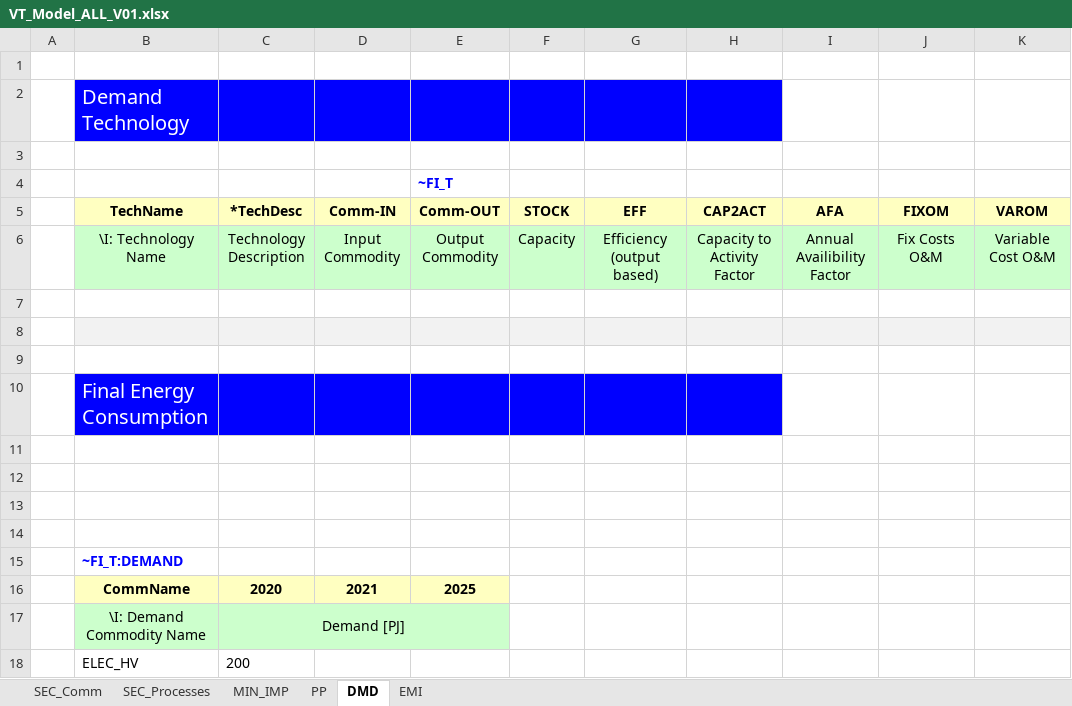
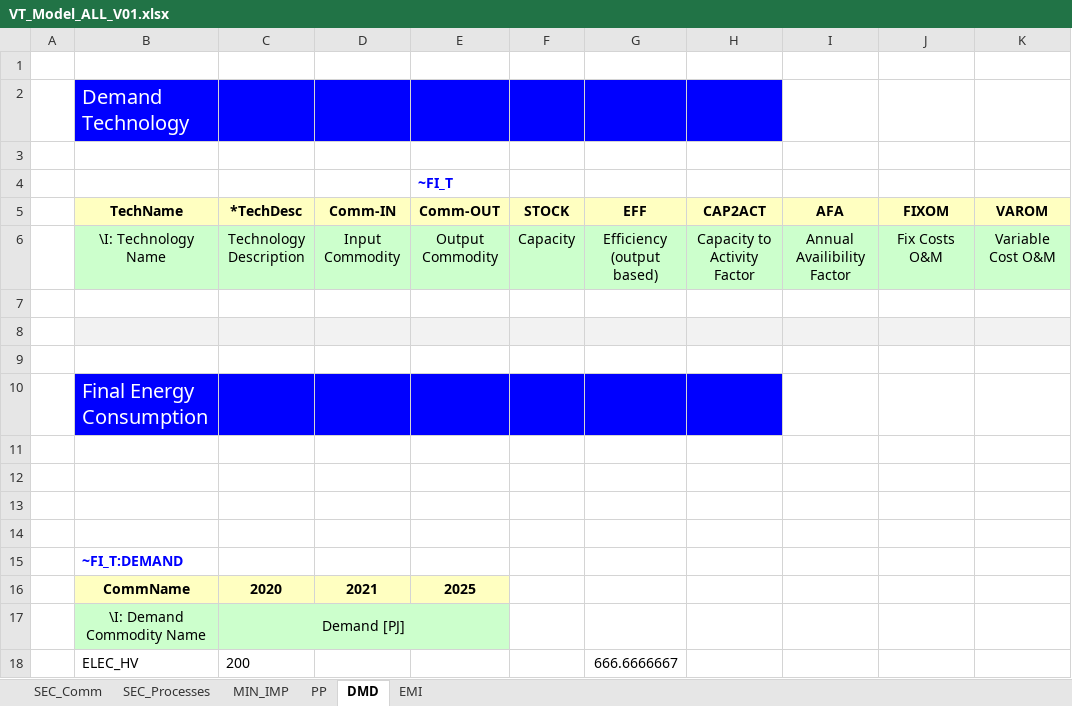
Before and after one commit to Gucwia/IERP, an Excel workbook: VT_Model_ALL_V01.xlsx, sheet DMD, drawn as a sheet; values as stored, in another font and other column widths than the file's, no borders; the diff names each change by its address in the sheet, - before the commit and + after, or states it on an @@ line.

```diff
--- a/VT_Model_ALL_V01.xlsx (sheet DMD)
+++ b/VT_Model_ALL_V01.xlsx (sheet DMD)
-G18 (EFF): (empty)
+G18 (EFF): 666.6666667
```
Also changed, not shown: sheet SEC_Processes, sheet PP, sheet MIN_IMP, sheet SEC_Comm.
